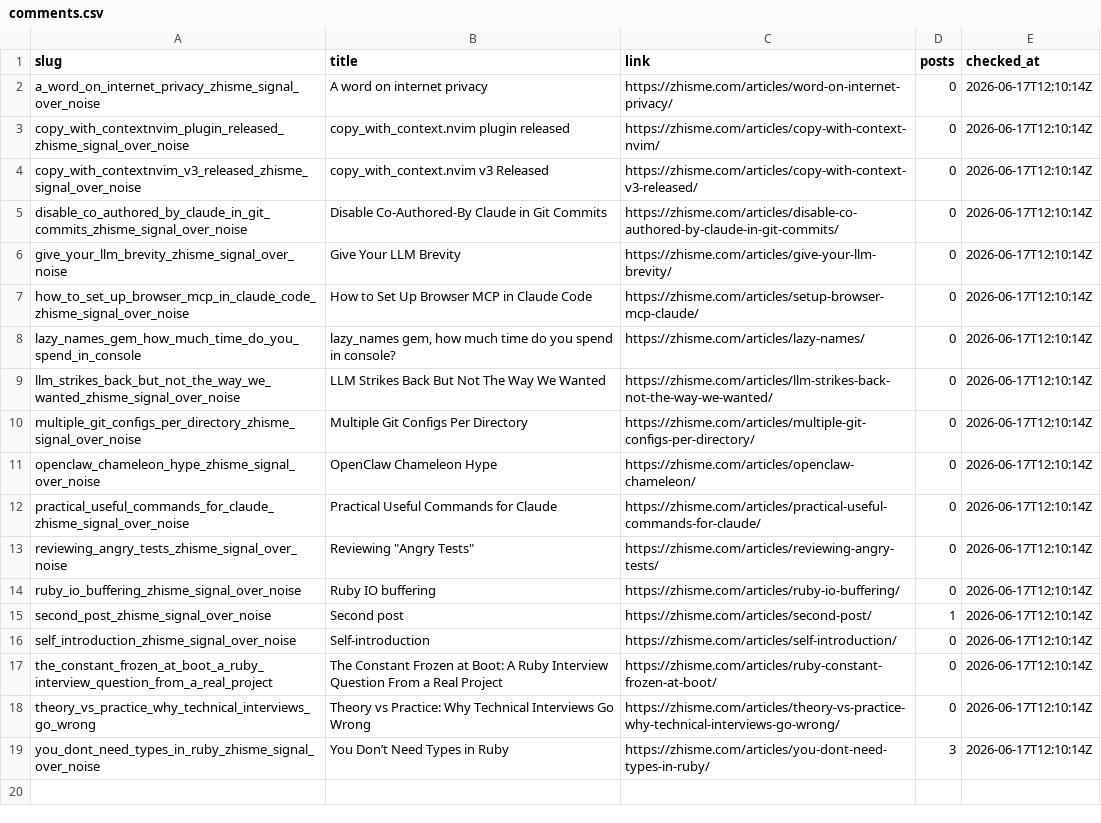
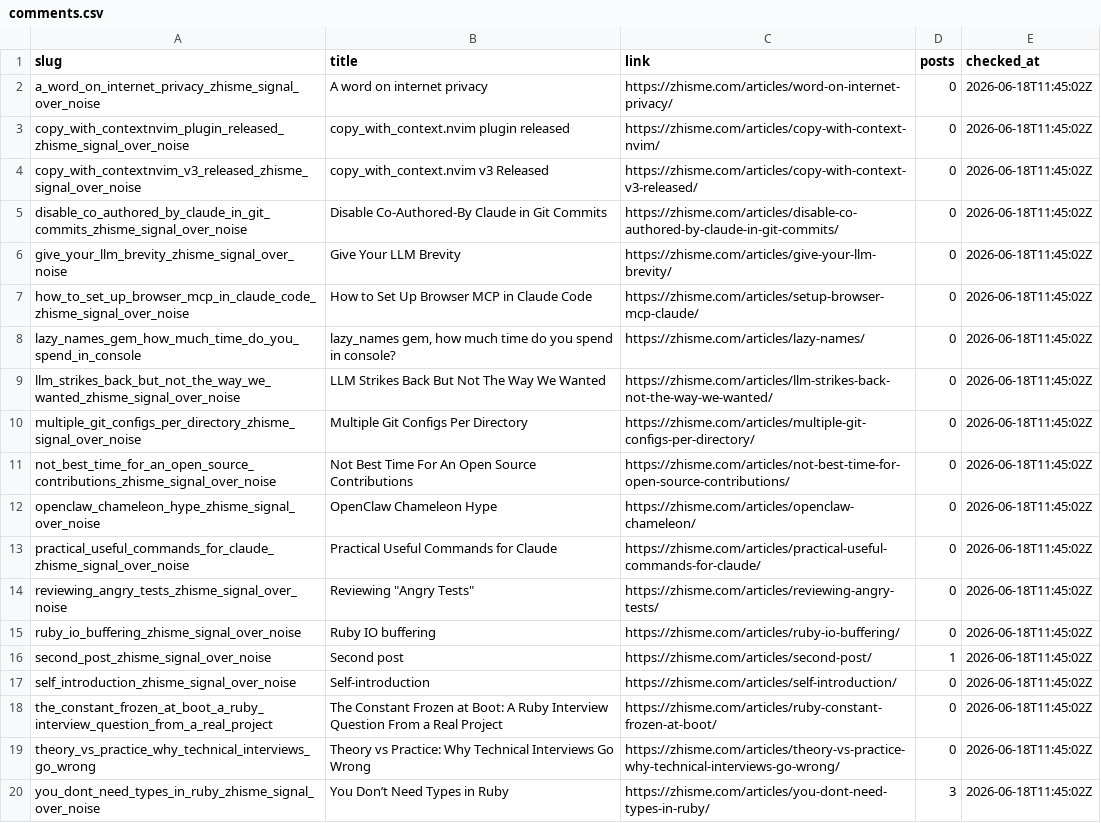
Before and after one commit to zhisme/blog-crawler, a CSV file: data/comments.csv, drawn as a sheet; addresses are those after the commit; the diff names each change by its address in the sheet, - before the commit and + after, or states it on an @@ line.

```diff
--- a/data/comments.csv
+++ b/data/comments.csv
-E2:E10 (checked_at): 2026-06-17T12:10:14Z
+E2:E10 (checked_at): 2026-06-18T11:45:02Z
+row 11: not_best_time_for_an_open_source_contributions_zhisme_signal_over_noise | Not Best Time For An Open Source Contributions | https://zhisme.com/articles/not-best-time-for-open-source-contributions/ | 0 | 2026-06-18T11:45:02Z
-E12:E20 (checked_at): 2026-06-17T12:10:14Z
+E12:E20 (checked_at): 2026-06-18T11:45:02Z
```
